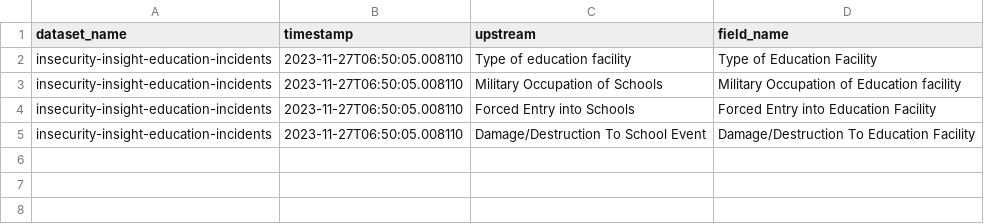
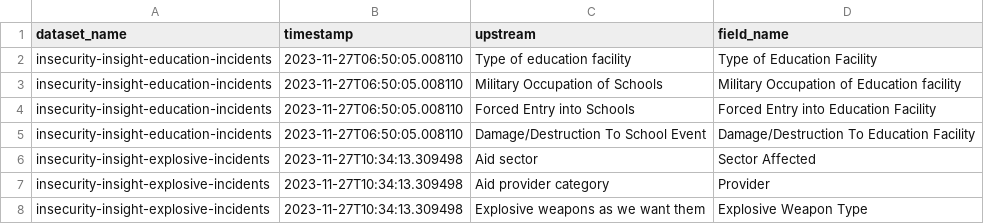
Before and after one commit to OCHA-DAP/hdx-scraper-insecurity-insight, a CSV file: src/hdx_scraper_insecurity_insight/metadata/field_mappings.csv, drawn as a sheet.

```diff
--- a/src/hdx_scraper_insecurity_insight/metadata/field_mappings.csv
+++ b/src/hdx_scraper_insecurity_insight/metadata/field_mappings.csv
@@ -5 +5,4 @@ insecurity-insight-education-incidents,2023-11-27T06:50:05.008110,Forced Entry i
 insecurity-insight-education-incidents,2023-11-27T06:50:05.008110,Damage/Destruction To School Event,Damage/Destruction To Education Facility
+insecurity-insight-explosive-incidents,2023-11-27T10:34:13.309498,Aid sector,Sector Affected
+insecurity-insight-explosive-incidents,2023-11-27T10:34:13.309498,Aid provider category,Provider
+insecurity-insight-explosive-incidents,2023-11-27T10:34:13.309498,Explosive weapons as we want them,Explosive Weapon Type
```
Also changed, not shown: src/hdx_scraper_insecurity_insight/metadata/attributes.csv, src/hdx_scraper_insecurity_insight/metadata/schema.csv, 3 other files.
